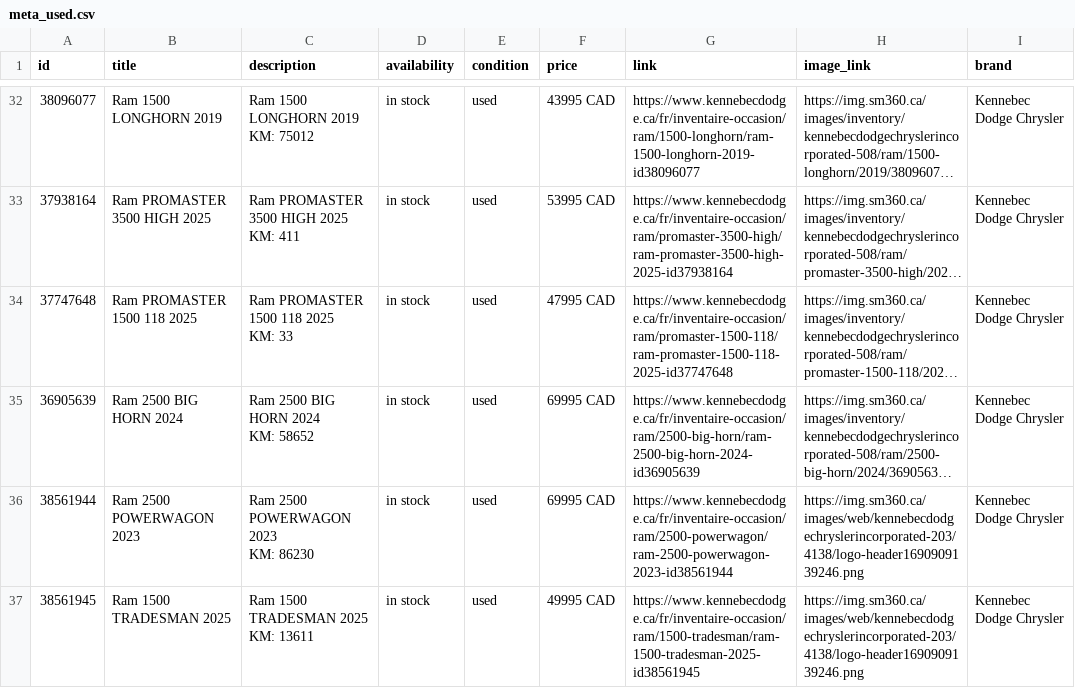
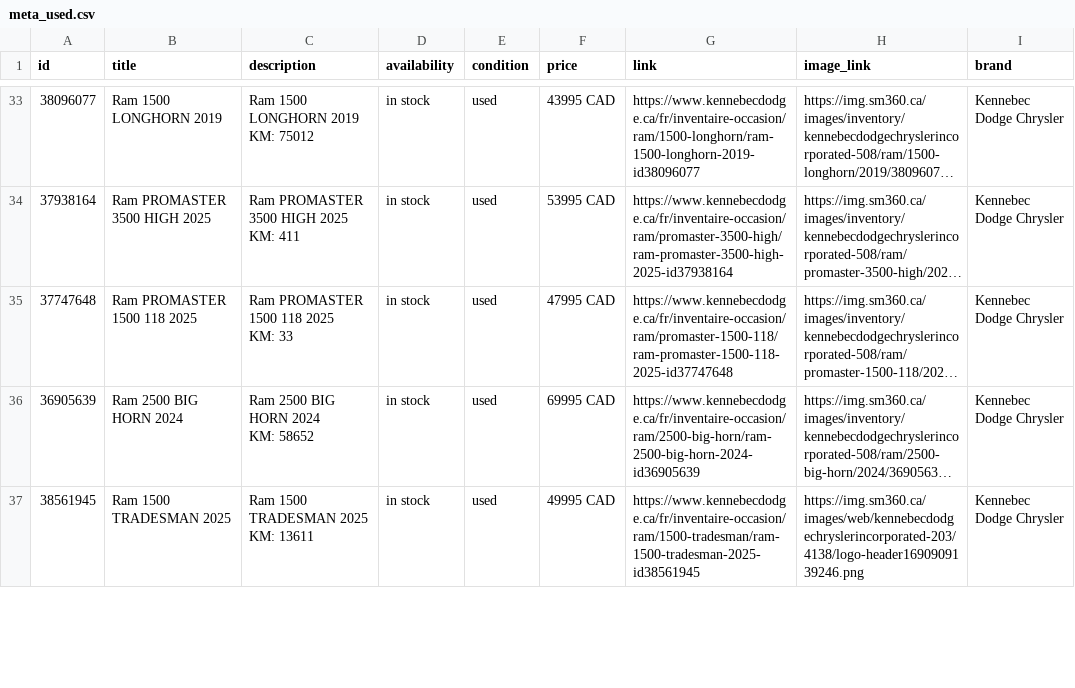
Before and after one commit to luxurahair/kennebec-meta-feed, a CSV file: docs/meta_used.csv, drawn as a sheet; only a part is shown, gaps mark what is left out; long unchanged cells end in …; removed rows and columns are numbered as before the commit, all else as after; ↵ is a line break in a cell; the diff covers the shown part only; the diff names each change by its address in the sheet, - before the commit and + after, or states it on an @@ line.

```diff
--- a/docs/meta_used.csv
+++ b/docs/meta_used.csv
-row 36: 38561944 | Ram 2500 POWERWAGON 2023 | Ram 2500 POWERWAGON 2023 ↵ KM: 86230 | in stock | used | 69995 CAD | https://www.kennebecdodge.ca/fr/inventaire-occasion/ram/2500-powerwagon/ram-2500-powerwagon-2023-id38561944 | https://img.sm360.ca/images/web/kennebecdodgechryslerincorporated-203/4138/logo-header1690909139246.png | Kennebec Dodge Chrysler
```
Also changed, not shown: 2 added rows, 2 removed rows and 7 edited cells elsewhere in this file.
